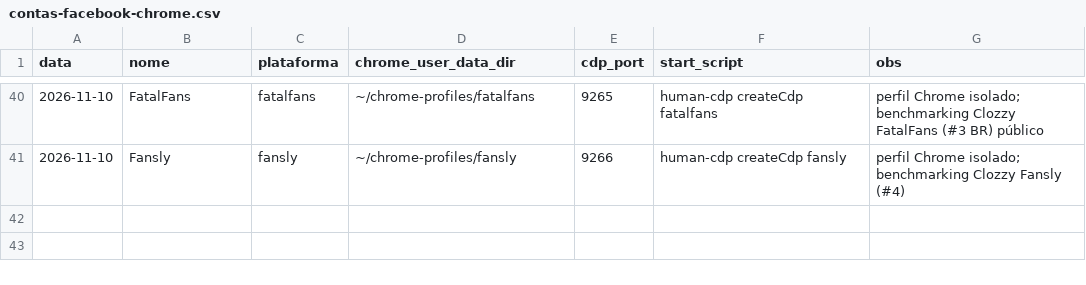
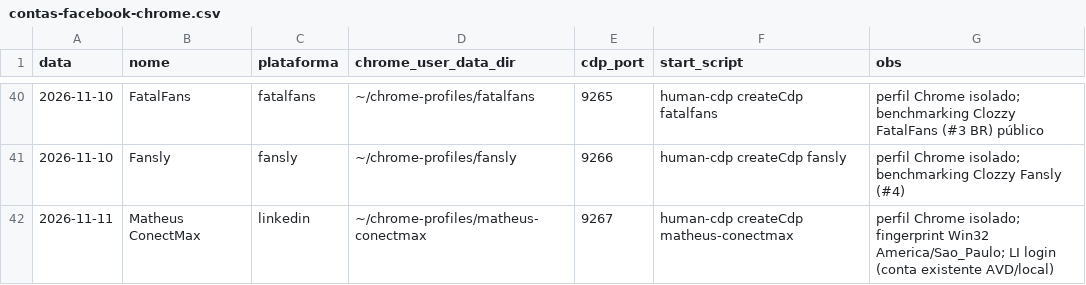
Before and after one commit to laerciogermano/workstation, a CSV file: screen-robot/pocs/android-studio/contas-facebook-chrome.csv, drawn as a sheet; only a part is shown, gaps mark what is left out; the diff names each change by its address in the sheet, - before the commit and + after, or states it on an @@ line.

```diff
--- a/screen-robot/pocs/android-studio/contas-facebook-chrome.csv
+++ b/screen-robot/pocs/android-studio/contas-facebook-chrome.csv
+row 42: 2026-11-11 | Matheus ConectMax | linkedin | ~/chrome-profiles/matheus-conectmax | 9267 | human-cdp createCdp matheus-conectmax | perfil Chrome isolado; fingerprint Win32 America/Sao_Paulo; LI login (conta existente AVD/local)
```
Also changed, not shown: screen-robot/pocs/android-studio/contas-linkedin-clozzy.csv, 2 other files.
